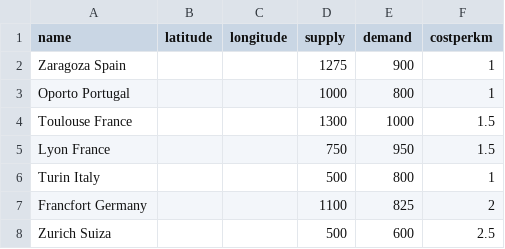
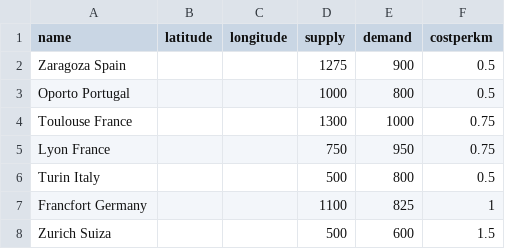
Before and after one commit to ccarballolozano/transshipment-problem-solver, a CSV file: examples/blog-post-example/data_in/transshipments.csv, drawn as a sheet.

Commit message:
edit costperkm

```diff
--- a/examples/blog-post-example/data_in/transshipments.csv
+++ b/examples/blog-post-example/data_in/transshipments.csv
@@ -1,8 +1,8 @@
 name,latitude,longitude,supply,demand,costperkm
-Zaragoza Spain,,,1275,900,1
-Oporto Portugal,,,1000,800,1
-Toulouse France,,,1300,1000,1.5
-Lyon France,,,750,950,1.5
-Turin Italy,,,500,800,1
-Francfort Germany,,,1100,825,2
-Zurich Suiza,,,500,600,2.5
+Zaragoza Spain,,,1275,900,0.5
+Oporto Portugal,,,1000,800,0.5
+Toulouse France,,,1300,1000,0.75
+Lyon France,,,750,950,0.75
+Turin Italy,,,500,800,0.5
+Francfort Germany,,,1100,825,1
+Zurich Suiza,,,500,600,1.5
```
